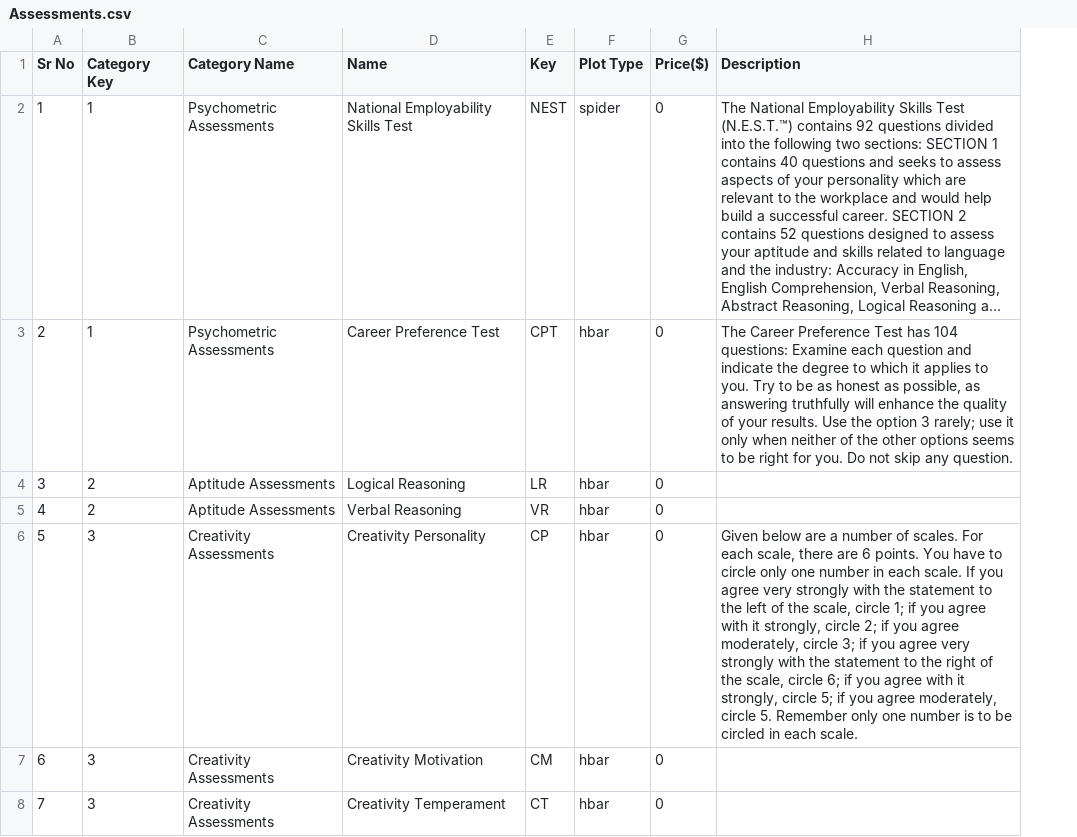
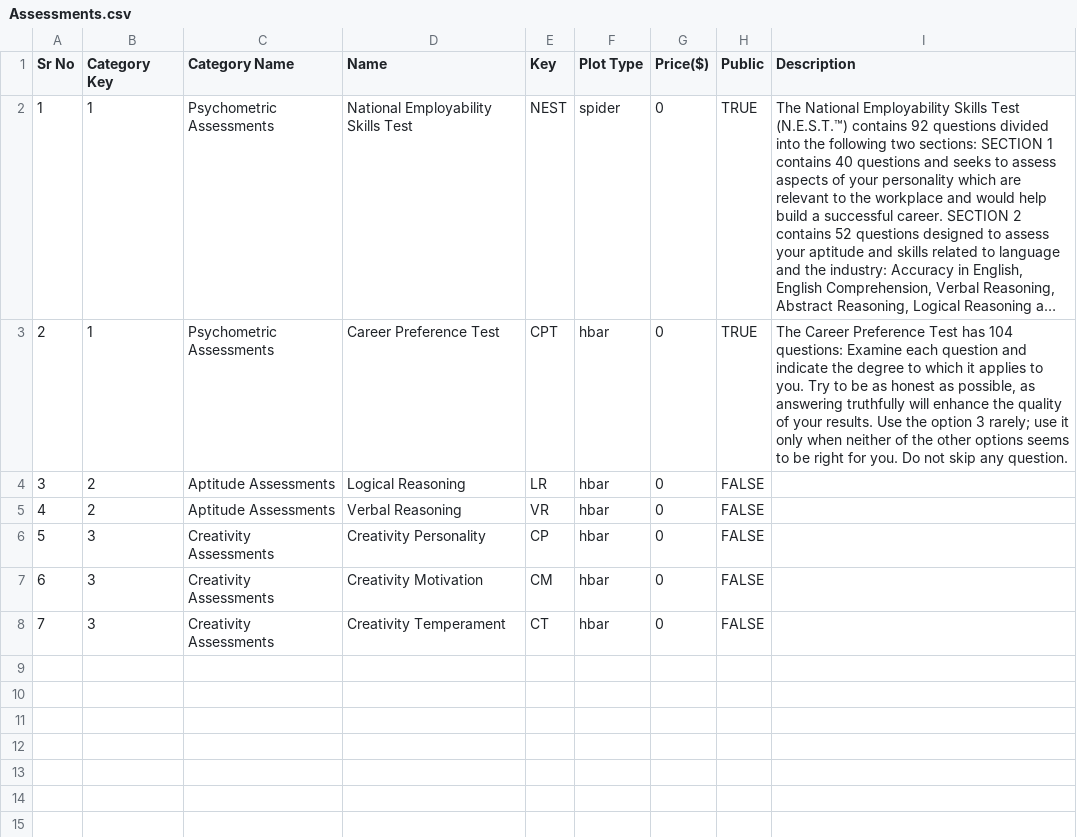
Before and after one commit to aarya-bhatia/assesspro-website, a CSV file: resources/csv/Assessments.csv, drawn as a sheet; long unchanged cells end in …; addresses are those after the commit; the diff names each change by its address in the sheet, - before the commit and + after, or states it on an @@ line.

```diff
--- a/resources/csv/Assessments.csv
+++ b/resources/csv/Assessments.csv
+column H (Public), rows 2-8: TRUE | TRUE | FALSE | FALSE | FALSE | FALSE | FALSE
-I6 (Description): Given below are a number of scales. For each scale, there are 6 points. You have to circle only one number in each scale. If you agree very strongly with the statement to the left of the scale, circle 1; if you agree with it strongly, circle 2; if you agree moderately, circle 3; if you agree very strongly with the statement to the right of the scale, circle 6; if you agree with it strongly, circle 5; if you agree moderately, circle 5. Remember only one number is to be circled in each scale.
+I6 (Description): (empty)
```
Also changed, not shown: resources/csv/ModuleList.csv, 16 other files.
